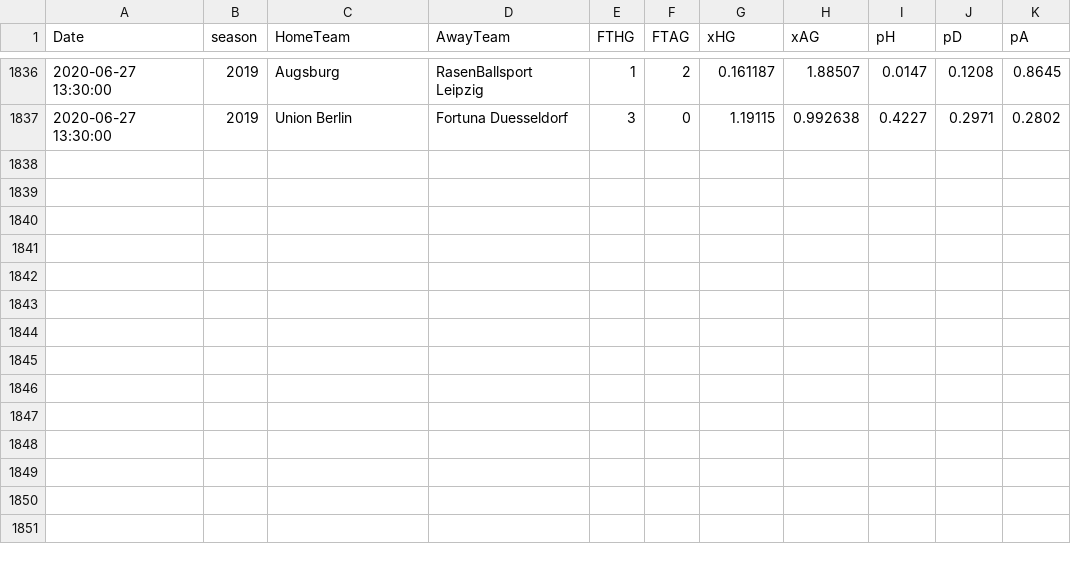
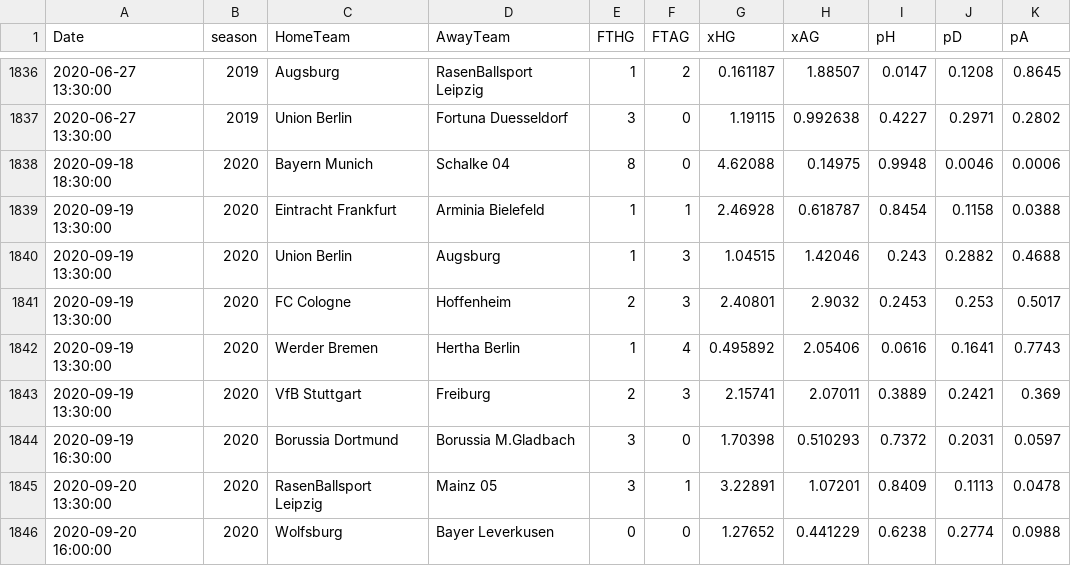
Before and after one commit to martinstorch/football, a CSV file: TF/data/xgoals.csv, drawn as a sheet; only a part is shown, gaps mark what is left out.

```diff
--- a/TF/data/xgoals.csv
+++ b/TF/data/xgoals.csv
@@ -1837 +1837,10 @@ Date,season,HomeTeam,AwayTeam,FTHG,FTAG,xHG,xAG,pH,pD,pA
 2020-06-27 13:30:00,2019,Union Berlin,Fortuna Duesseldorf,3,0,1.19115,0.992638,0.4227,0.2971,0.2802
+2020-09-18 18:30:00,2020,Bayern Munich,Schalke 04,8,0,4.62088,0.14975,0.9948,0.0046,0.0006
+2020-09-19 13:30:00,2020,Eintracht Frankfurt,Arminia Bielefeld,1,1,2.46928,0.618787,0.8454,0.1158,0.0388
+2020-09-19 13:30:00,2020,Union Berlin,Augsburg,1,3,1.04515,1.42046,0.243,0.2882,0.4688
+2020-09-19 13:30:00,2020,FC Cologne,Hoffenheim,2,3,2.40801,2.9032,0.2453,0.253,0.5017
+2020-09-19 13:30:00,2020,Werder Bremen,Hertha Berlin,1,4,0.495892,2.05406,0.0616,0.1641,0.7743
+2020-09-19 13:30:00,2020,VfB Stuttgart,Freiburg,2,3,2.15741,2.07011,0.3889,0.2421,0.369
+2020-09-19 16:30:00,2020,Borussia Dortmund,Borussia M.Gladbach,3,0,1.70398,0.510293,0.7372,0.2031,0.0597
+2020-09-20 13:30:00,2020,RasenBallsport Leipzig,Mainz 05,3,1,3.22891,1.07201,0.8409,0.1113,0.0478
+2020-09-20 16:00:00,2020,Wolfsburg,Bayer Leverkusen,0,0,1.27652,0.441229,0.6238,0.2774,0.0988
```
Also changed, not shown: TF/data/all_quotes_bwin.csv, TF/data/full_data.csv, 10 other files.
